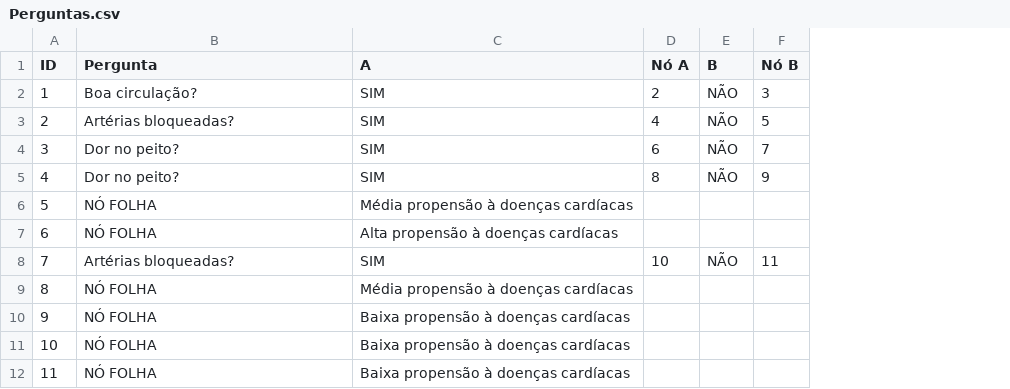
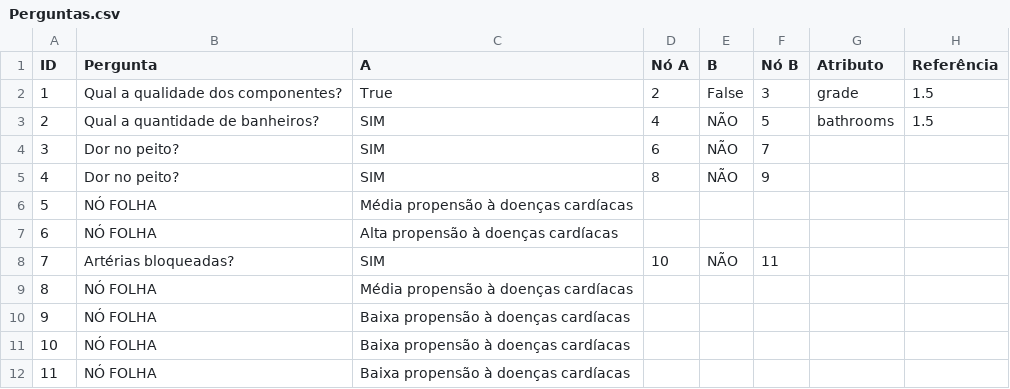
Before and after one commit to Costa-amanda/chatbot_pe, a CSV file: chat_bot/Perguntas.csv, drawn as a sheet; the diff names each change by its address in the sheet, - before the commit and + after, or states it on an @@ line.

```diff
--- a/chat_bot/Perguntas.csv
+++ b/chat_bot/Perguntas.csv
+column G (Atributo), rows 2-3: grade | bathrooms
+column H (Referência), rows 2-3: 1.5 | 1.5
-B2 (Pergunta): Boa circulação?
+B2 (Pergunta): Qual a qualidade dos componentes?
-C2 (A): SIM
+C2 (A): True
-E2 (B): NÃO
+E2 (B): False
-B3 (Pergunta): Artérias bloqueadas?
+B3 (Pergunta): Qual a quantidade de banheiros?
```
Also changed, not shown: 7 other files.
